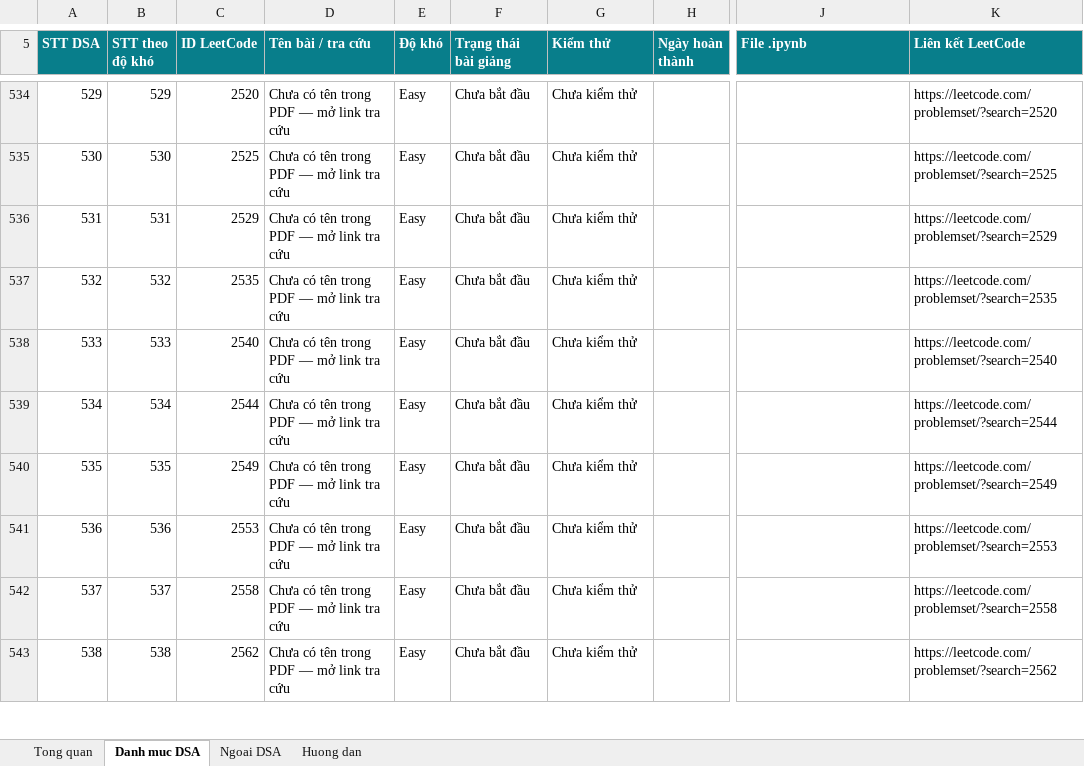
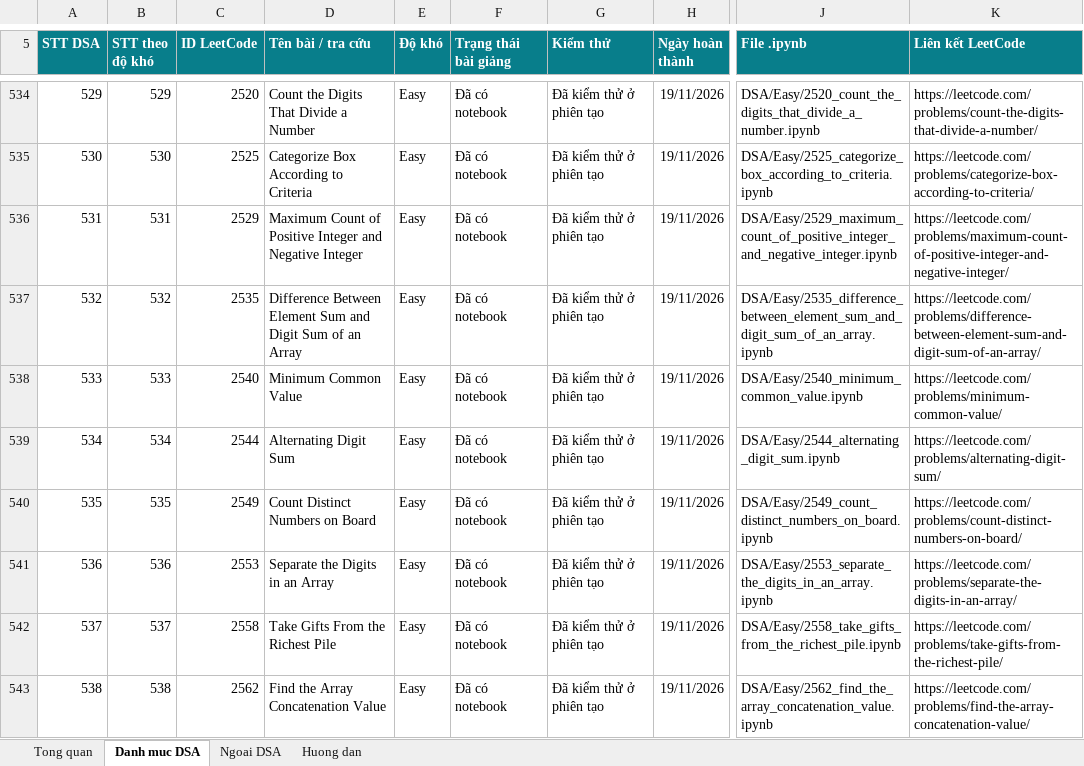
Before and after one commit to lhaochen118-ship-it/LeetCode, an Excel workbook: LeetCode_DSA_Python_3711_Theo_Doi_Tao_Bai_Giang.xlsx, sheet Danh muc DSA, drawn as a sheet; only a part is shown, gaps mark what is left out; values as stored, in another font and other column widths than the file's, no borders; conditional formats and table styles not drawn; the diff covers the shown part only; the diff names each change by its address in the sheet, - before the commit and + after, or states it on an @@ line.

```diff
--- a/LeetCode_DSA_Python_3711_Theo_Doi_Tao_Bai_Giang.xlsx (sheet Danh muc DSA)
+++ b/LeetCode_DSA_Python_3711_Theo_Doi_Tao_Bai_Giang.xlsx (sheet Danh muc DSA)
-D534 (Tên bài / tra cứu): Chưa có tên trong PDF — mở link tra cứu
+D534 (Tên bài / tra cứu): Count the Digits That Divide a Number
-F534:F543 (Trạng thái bài giảng): Chưa bắt đầu
+F534:F543 (Trạng thái bài giảng): Đã có notebook
-G534:G543 (Kiểm thử): Chưa kiểm thử
+G534:G543 (Kiểm thử): Đã kiểm thử ở phiên tạo
-H534:H543 (Ngày hoàn thành): (empty)
+H534:H543 (Ngày hoàn thành): 19/11/2026
-J534 (File .ipynb): (empty)
+J534 (File .ipynb): DSA/Easy/2520_count_the_digits_that_divide_a_number.ipynb
-K534 (Liên kết LeetCode): https://leetcode.com/problemset/?search=2520
+K534 (Liên kết LeetCode): https://leetcode.com/problems/count-the-digits-that-divide-a-number/
-D535 (Tên bài / tra cứu): Chưa có tên trong PDF — mở link tra cứu
+D535 (Tên bài / tra cứu): Categorize Box According to Criteria
-J535 (File .ipynb): (empty)
+J535 (File .ipynb): DSA/Easy/2525_categorize_box_according_to_criteria.ipynb
-K535 (Liên kết LeetCode): https://leetcode.com/problemset/?search=2525
+K535 (Liên kết LeetCode): https://leetcode.com/problems/categorize-box-according-to-criteria/
-D536 (Tên bài / tra cứu): Chưa có tên trong PDF — mở link tra cứu
+D536 (Tên bài / tra cứu): Maximum Count of Positive Integer and Negative Integer
-J536 (File .ipynb): (empty)
+J536 (File .ipynb): DSA/Easy/2529_maximum_count_of_positive_integer_and_negative_integer.ipynb
-K536 (Liên kết LeetCode): https://leetcode.com/problemset/?search=2529
+K536 (Liên kết LeetCode): https://leetcode.com/problems/maximum-count-of-positive-integer-and-negative-integer/
-D537 (Tên bài / tra cứu): Chưa có tên trong PDF — mở link tra cứu
+D537 (Tên bài / tra cứu): Difference Between Element Sum and Digit Sum of an Array
-J537 (File .ipynb): (empty)
+J537 (File .ipynb): DSA/Easy/2535_difference_between_element_sum_and_digit_sum_of_an_array.ipynb
-K537 (Liên kết LeetCode): https://leetcode.com/problemset/?search=2535
+K537 (Liên kết LeetCode): https://leetcode.com/problems/difference-between-element-sum-and-digit-sum-of-an-array/
-D538 (Tên bài / tra cứu): Chưa có tên trong PDF — mở link tra cứu
+D538 (Tên bài / tra cứu): Minimum Common Value
-J538 (File .ipynb): (empty)
+J538 (File .ipynb): DSA/Easy/2540_minimum_common_value.ipynb
-K538 (Liên kết LeetCode): https://leetcode.com/problemset/?search=2540
+K538 (Liên kết LeetCode): https://leetcode.com/problems/minimum-common-value/
-D539 (Tên bài / tra cứu): Chưa có tên trong PDF — mở link tra cứu
+D539 (Tên bài / tra cứu): Alternating Digit Sum
-J539 (File .ipynb): (empty)
+J539 (File .ipynb): DSA/Easy/2544_alternating_digit_sum.ipynb
-K539 (Liên kết LeetCode): https://leetcode.com/problemset/?search=2544
+K539 (Liên kết LeetCode): https://leetcode.com/problems/alternating-digit-sum/
-D540 (Tên bài / tra cứu): Chưa có tên trong PDF — mở link tra cứu
+D540 (Tên bài / tra cứu): Count Distinct Numbers on Board
-J540 (File .ipynb): (empty)
+J540 (File .ipynb): DSA/Easy/2549_count_distinct_numbers_on_board.ipynb
-K540 (Liên kết LeetCode): https://leetcode.com/problemset/?search=2549
+K540 (Liên kết LeetCode): https://leetcode.com/problems/count-distinct-numbers-on-board/
-D541 (Tên bài / tra cứu): Chưa có tên trong PDF — mở link tra cứu
+D541 (Tên bài / tra cứu): Separate the Digits in an Array
-J541 (File .ipynb): (empty)
+J541 (File .ipynb): DSA/Easy/2553_separate_the_digits_in_an_array.ipynb
-K541 (Liên kết LeetCode): https://leetcode.com/problemset/?search=2553
+K541 (Liên kết LeetCode): https://leetcode.com/problems/separate-the-digits-in-an-array/
-D542 (Tên bài / tra cứu): Chưa có tên trong PDF — mở link tra cứu
+D542 (Tên bài / tra cứu): Take Gifts From the Richest Pile
-J542 (File .ipynb): (empty)
+J542 (File .ipynb): DSA/Easy/2558_take_gifts_from_the_richest_pile.ipynb
-K542 (Liên kết LeetCode): https://leetcode.com/problemset/?search=2558
+K542 (Liên kết LeetCode): https://leetcode.com/problems/take-gifts-from-the-richest-pile/
-D543 (Tên bài / tra cứu): Chưa có tên trong PDF — mở link tra cứu
+D543 (Tên bài / tra cứu): Find the Array Concatenation Value
-J543 (File .ipynb): (empty)
+J543 (File .ipynb): DSA/Easy/2562_find_the_array_concatenation_value.ipynb
-K543 (Liên kết LeetCode): https://leetcode.com/problemset/?search=2562
+K543 (Liên kết LeetCode): https://leetcode.com/problems/find-the-array-concatenation-value/
```
Also changed, not shown: 60 edited cells elsewhere in this sheet, 4 other files.
